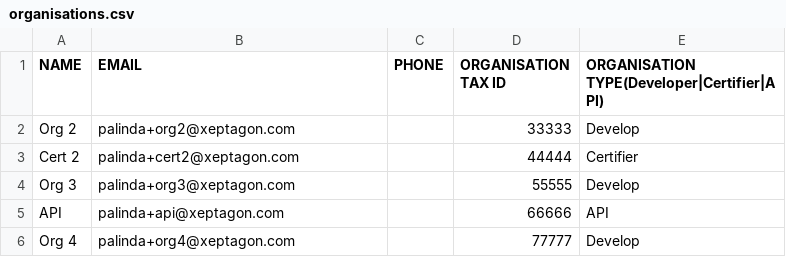
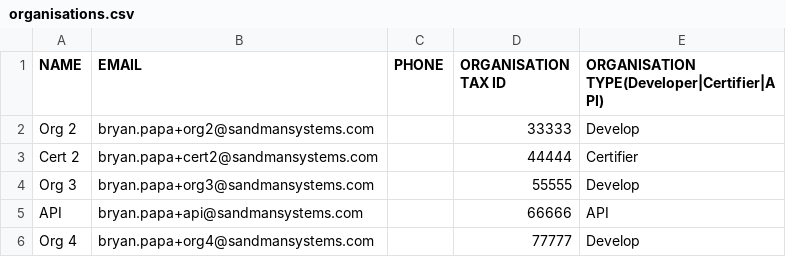
Before and after one commit to sssi-bryanpapa/UNDP-CR-PROD, a CSV file: organisations.csv, drawn as a sheet.

```diff
--- a/organisations.csv
+++ b/organisations.csv
@@ -1,6 +1,6 @@
 NAME,EMAIL,PHONE,ORGANISATION TAX ID,ORGANISATION TYPE(Developer|Certifier|API)
-Org 2,palinda+org2@xeptagon.com,,33333,Develop
-Cert 2,palinda+cert2@xeptagon.com,,44444,Certifier
-Org 3,palinda+org3@xeptagon.com,,55555,Develop
-API,palinda+api@xeptagon.com,,66666,API
-Org 4,palinda+org4@xeptagon.com,,77777,Develop
+Org 2,bryan.papa+org2@sandmansystems.com,,33333,Develop
+Cert 2,bryan.papa+cert2@sandmansystems.com,,44444,Certifier
+Org 3,bryan.papa+org3@sandmansystems.com,,55555,Develop
+API,bryan.papa+api@sandmansystems.com,,66666,API
+Org 4,bryan.papa+org4@sandmansystems.com,,77777,Develop
```
Also changed, not shown: 7 other files.
